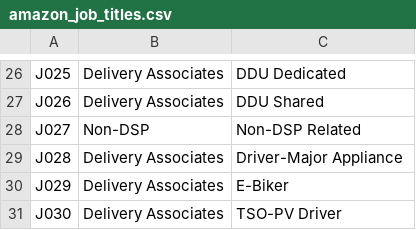
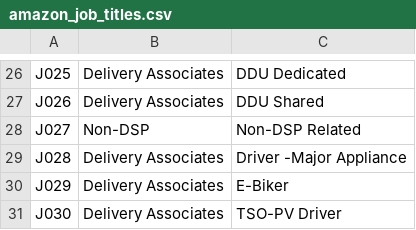
Before and after one commit to shobhitsharma-rgb/unified_audit_for_implementors, a CSV file: templates/amazon_job_titles.csv, drawn as a sheet; only a part is shown, gaps mark what is left out.

Commit message:
fix(job-titles): spell Driver -Major Appliance as Company Master does
Company Master code 028 on prod is "Driver -Major Appliance", with a space
before "Major". These three files spelled it without the space.

The onboarding API resolves a job title by exact name, so the mismatch meant
any employee mapped to that title would arrive in Uzio with no job title at
all — silently, since a wrong title and a missing title look identical.

Mirrored from Unified_Audit_Tool. Checked with utils/check_job_titles.py there,
which diffs all seven job-title lists across the three repos against the live
Company Master list.

```diff
--- a/templates/amazon_job_titles.csv
+++ b/templates/amazon_job_titles.csv
@@ -28,3 +28,3 @@ J026,Delivery Associates,DDU Shared
 J027,Non-DSP,Non-DSP Related
-J028,Delivery Associates,Driver-Major Appliance
+J028,Delivery Associates,Driver -Major Appliance
 J029,Delivery Associates,E-Biker
```
Also changed, not shown: 2 other files.
